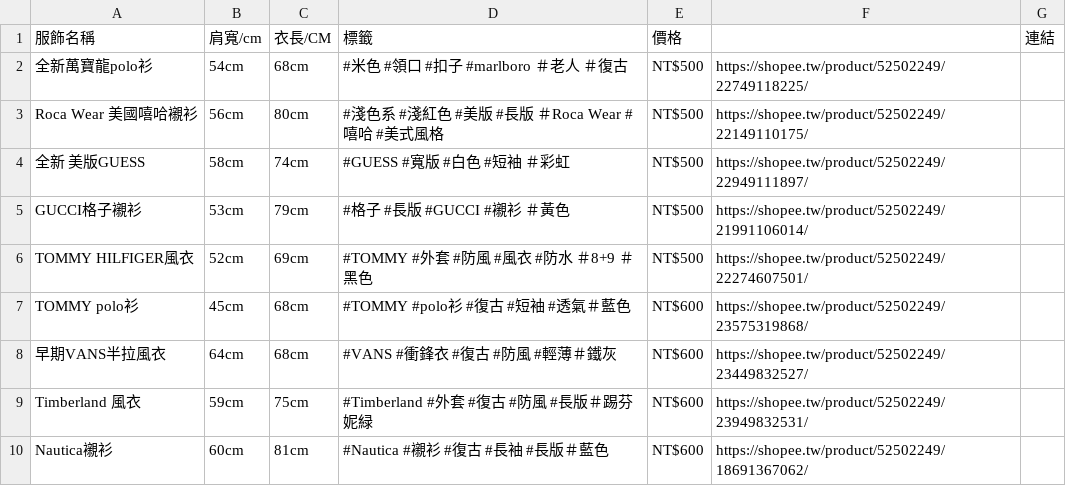
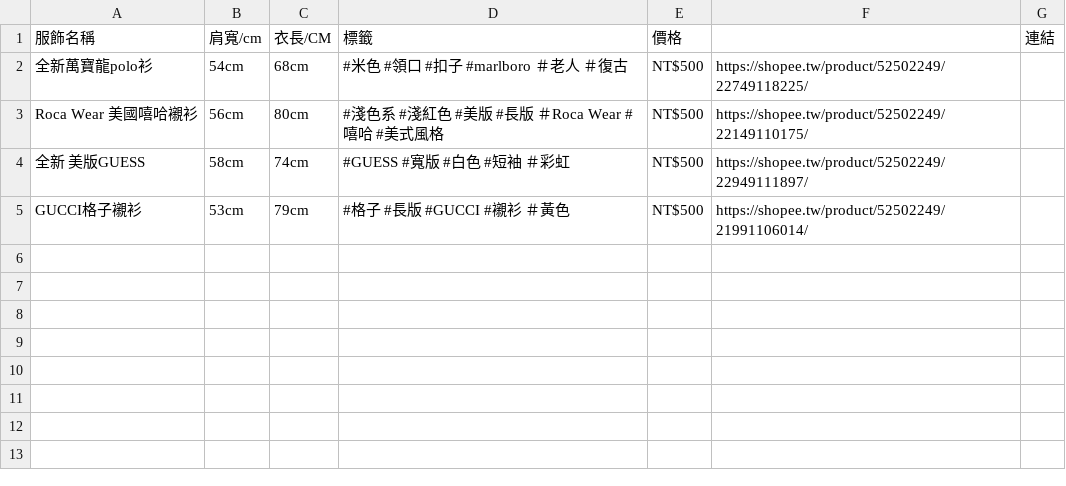
Before and after one commit to s1101868/chat-gpt-2, a CSV file: test - 工作表1.csv, drawn as a sheet.

Commit message:
Update test - 工作表1.csv

```diff
--- a/test - 工作表1.csv
+++ b/test - 工作表1.csv
@@ -5,6 +5 @@ Roca Wear 美國嘻哈襯衫,56cm,80cm,#淺色系 #淺紅色 #美版 #長版 ＃
 GUCCI格子襯衫,53cm,79cm,#格子 #長版 #GUCCI #襯衫 ＃黃色,NT$500,https://shopee.tw/product/52502249/21991106014/,
-TOMMY HILFIGER風衣,52cm,69cm,#TOMMY #外套 #防風 #風衣 #防水 ＃8+9 ＃黑色,NT$500,https://shopee.tw/product/52502249/22274607501/,
-TOMMY polo衫,45cm,68cm,#TOMMY #polo衫 #復古 #短袖 #透氣＃藍色,NT$600,https://shopee.tw/product/52502249/23575319868/,
-早期VANS半拉風衣,64cm,68cm,#VANS #衝鋒衣 #復古 #防風 #輕薄＃鐵灰,NT$600,https://shopee.tw/product/52502249/23449832527/,
-Timberland 風衣,59cm,75cm,#Timberland #外套 #復古 #防風 #長版＃踢芬妮緑,NT$600,https://shopee.tw/product/52502249/23949832531/,
-Nautica襯衫,60cm,81cm,#Nautica #襯衫 #復古 #長袖 #長版＃藍色,NT$600,https://shopee.tw/product/52502249/18691367062/,
```
